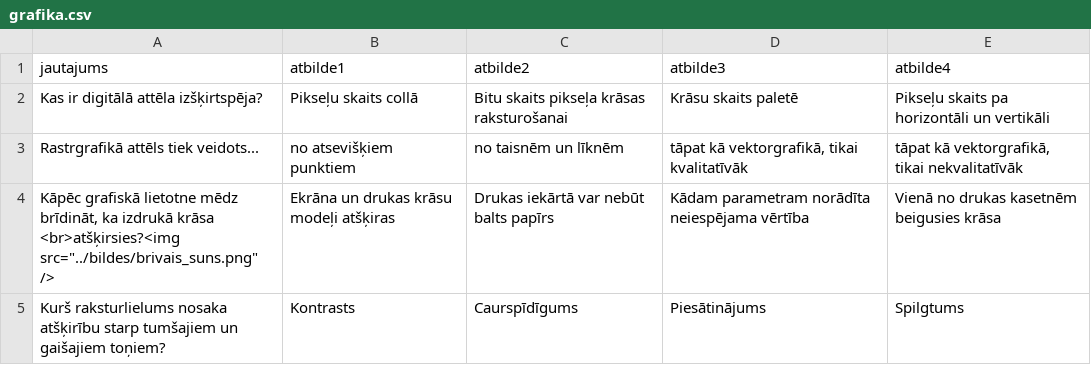
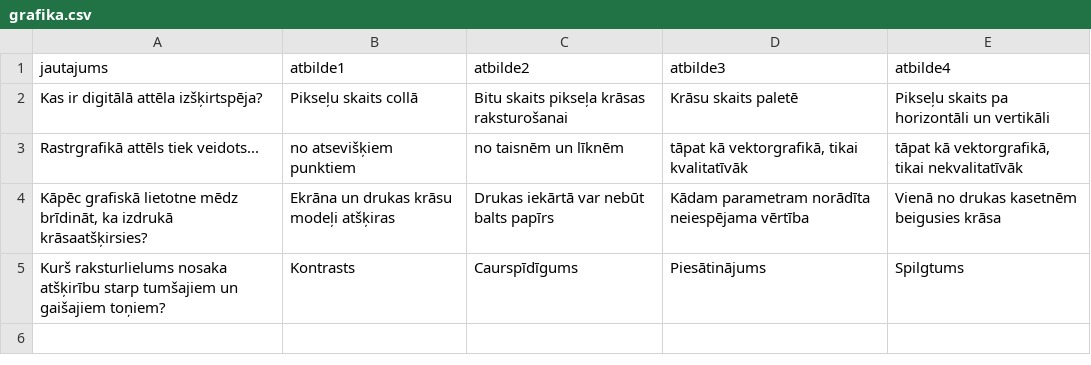
Before and after one commit to in24/ZinasanuParbaudesTests, a CSV file: dati/grafika.csv, drawn as a sheet.

Commit message:
Eksperiments

```diff
--- a/dati/grafika.csv
+++ b/dati/grafika.csv
@@ -3,3 +3,3 @@ Kas ir digitālā attēla izšķirtspēja?;Pikseļu skaits collā;Bitu skaits pi
 Rastrgrafikā attēls tiek veidots...;no atsevišķiem punktiem;no taisnēm un līknēm;tāpat kā vektorgrafikā, tikai kvalitatīvāk;tāpat kā vektorgrafikā, tikai nekvalitatīvāk
-Kāpēc grafiskā lietotne mēdz brīdināt, ka izdrukā krāsa <br>atšķirsies?<img src="../bildes/brivais_suns.png" />;Ekrāna un drukas krāsu modeļi atšķiras;Drukas iekārtā var nebūt balts papīrs;Kādam parametram norādīta neiespējama vērtība;Vienā no drukas kasetnēm beigusies krāsa
+Kāpēc grafiskā lietotne mēdz brīdināt, ka izdrukā krāsaatšķirsies?;Ekrāna un drukas krāsu modeļi atšķiras;Drukas iekārtā var nebūt balts papīrs;Kādam parametram norādīta neiespējama vērtība;Vienā no drukas kasetnēm beigusies krāsa
 Kurš raksturlielums nosaka atšķirību starp tumšajiem un gaišajiem toņiem?;Kontrasts;Caurspīdīgums;Piesātinājums;Spilgtums
```
